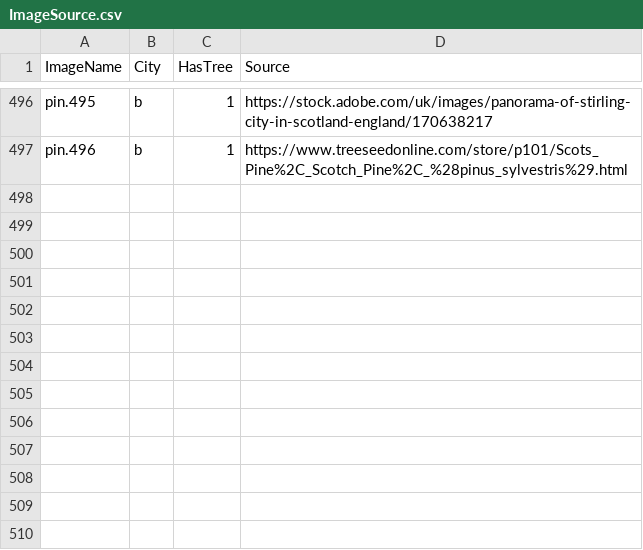
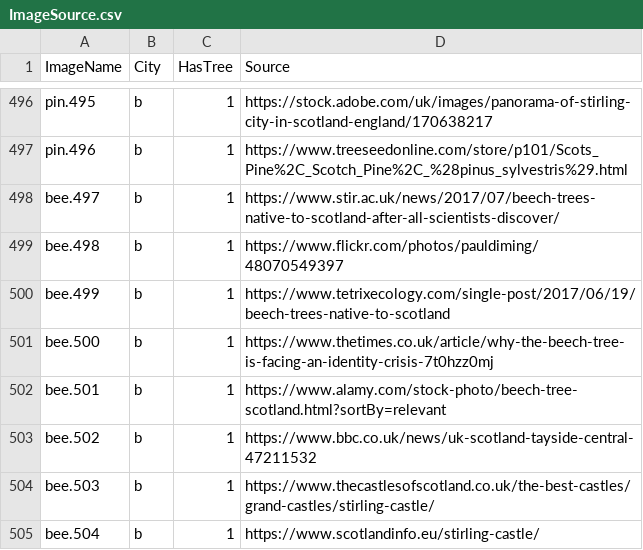
Before and after one commit to westrany/Tree-Species-Classification-with-Deep-Learning, a CSV file: ImageSource.csv, drawn as a sheet; only a part is shown, gaps mark what is left out.

Commit message:
update beech

```diff
--- a/ImageSource.csv
+++ b/ImageSource.csv
@@ -497 +497,9 @@ pin.495,b,1,https://stock.adobe.com/uk/images/panorama-of-stirling-city-in-scotl
 pin.496,b,1,https://www.treeseedonline.com/store/p101/Scots_Pine%2C_Scotch_Pine%2C_%28pinus_sylvestris%29.html
+bee.497,b,1,https://www.stir.ac.uk/news/2017/07/beech-trees-native-to-scotland-after-all-scientists-discover/
+bee.498,b,1,https://www.flickr.com/photos/pauldiming/48070549397
+bee.499,b,1,https://www.tetrixecology.com/single-post/2017/06/19/beech-trees-native-to-scotland
+bee.500,b,1,https://www.thetimes.co.uk/article/why-the-beech-tree-is-facing-an-identity-crisis-7t0hzz0mj
+bee.501,b,1,https://www.alamy.com/stock-photo/beech-tree-scotland.html?sortBy=relevant
+bee.502,b,1,https://www.bbc.co.uk/news/uk-scotland-tayside-central-47211532
+bee.503,b,1,https://www.thecastlesofscotland.co.uk/the-best-castles/grand-castles/stirling-castle/
+bee.504,b,1,https://www.scotlandinfo.eu/stirling-castle/
```
Also changed, not shown: 8 other files.
